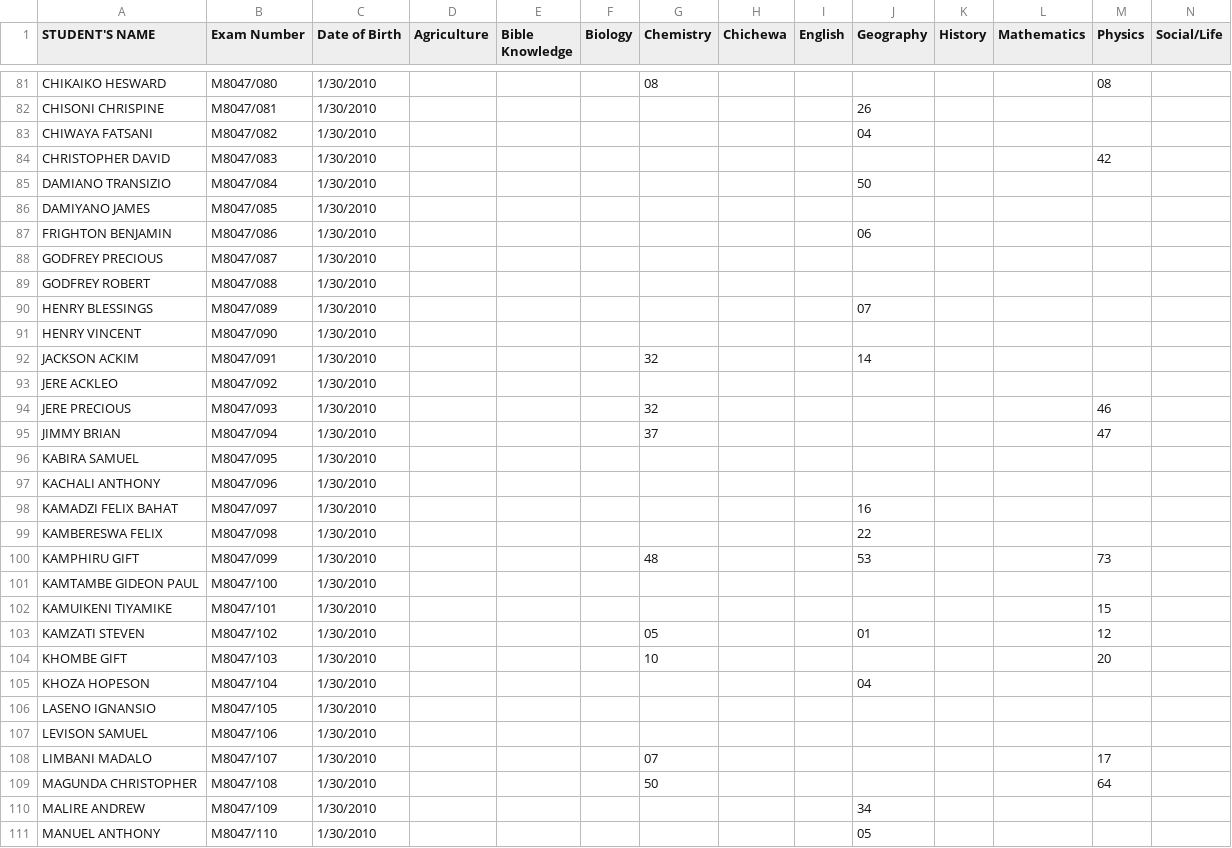
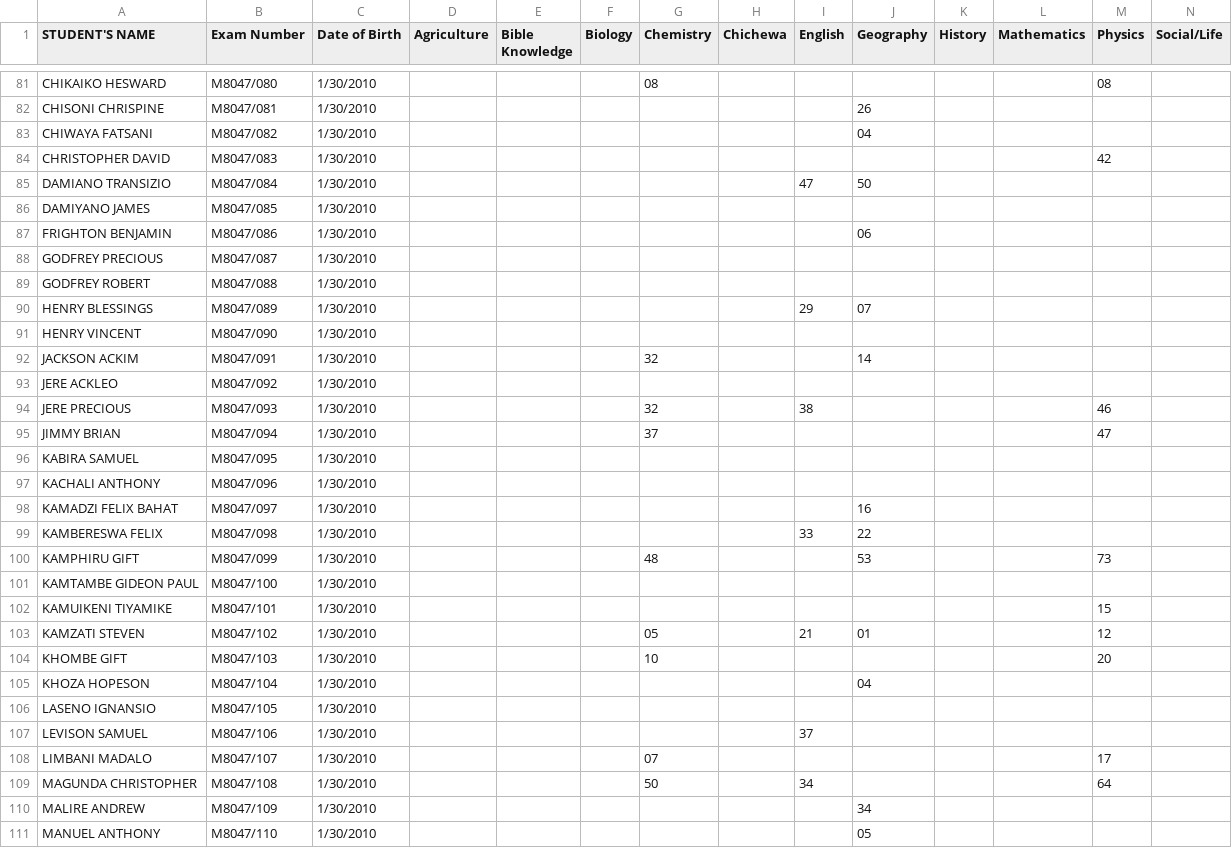
Before and after one commit to magawass/ExApp, a CSV file: form3.csv, drawn as a sheet; only a part is shown, gaps mark what is left out; the diff covers the shown part only.

Commit message:
Update: form3 - English (26/03/2026, 13:45:58)

```diff
--- a/form3.csv
+++ b/form3.csv
@@ -84,3 +84,3 @@ CHIWAYA FATSANI,M8047/082,1/30/2010,,,,,,,04,,,,
 CHRISTOPHER DAVID,M8047/083,1/30/2010,,,,,,,,,,42,
-DAMIANO TRANSIZIO,M8047/084,1/30/2010,,,,,,,50,,,,
+DAMIANO TRANSIZIO,M8047/084,1/30/2010,,,,,,47,50,,,,
 DAMIYANO JAMES,M8047/085,1/30/2010,,,,,,,,,,,
@@ -89,3 +89,3 @@ GODFREY PRECIOUS,M8047/087,1/30/2010,,,,,,,,,,,
 GODFREY ROBERT,M8047/088,1/30/2010,,,,,,,,,,,
-HENRY BLESSINGS,M8047/089,1/30/2010,,,,,,,07,,,,
+HENRY BLESSINGS,M8047/089,1/30/2010,,,,,,29,07,,,,
 HENRY VINCENT,M8047/090,1/30/2010,,,,,,,,,,,
@@ -93,3 +93,3 @@ JACKSON ACKIM,M8047/091,1/30/2010,,,,32,,,14,,,,
 JERE ACKLEO,M8047/092,1/30/2010,,,,,,,,,,,
-JERE PRECIOUS,M8047/093,1/30/2010,,,,32,,,,,,46,
+JERE PRECIOUS,M8047/093,1/30/2010,,,,32,,38,,,,46,
 JIMMY BRIAN,M8047/094,1/30/2010,,,,37,,,,,,47,
@@ -98,3 +98,3 @@ KACHALI ANTHONY,M8047/096,1/30/2010,,,,,,,,,,,
 KAMADZI FELIX BAHAT,M8047/097,1/30/2010,,,,,,,16,,,,
-KAMBERESWA FELIX,M8047/098,1/30/2010,,,,,,,22,,,,
+KAMBERESWA FELIX,M8047/098,1/30/2010,,,,,,33,22,,,,
 KAMPHIRU GIFT,M8047/099,1/30/2010,,,,48,,,53,,,73,
@@ -102,3 +102,3 @@ KAMTAMBE GIDEON PAUL,M8047/100,1/30/2010,,,,,,,,,,,
 KAMUIKENI TIYAMIKE,M8047/101,1/30/2010,,,,,,,,,,15,
-KAMZATI STEVEN,M8047/102,1/30/2010,,,,05,,,01,,,12,
+KAMZATI STEVEN,M8047/102,1/30/2010,,,,05,,21,01,,,12,
 KHOMBE GIFT,M8047/103,1/30/2010,,,,10,,,,,,20,
@@ -106,5 +106,5 @@ KHOZA HOPESON,M8047/104,1/30/2010,,,,,,,04,,,,
 LASENO IGNANSIO,M8047/105,1/30/2010,,,,,,,,,,,
-LEVISON SAMUEL,M8047/106,1/30/2010,,,,,,,,,,,
+LEVISON SAMUEL,M8047/106,1/30/2010,,,,,,37,,,,,
 LIMBANI MADALO,M8047/107,1/30/2010,,,,07,,,,,,17,
-MAGUNDA CHRISTOPHER,M8047/108,1/30/2010,,,,50,,,,,,64,
+MAGUNDA CHRISTOPHER,M8047/108,1/30/2010,,,,50,,34,,,,64,
 MALIRE ANDREW,M8047/109,1/30/2010,,,,,,,34,,,,
```
Also changed, not shown: 11 edited cells elsewhere in this file.
